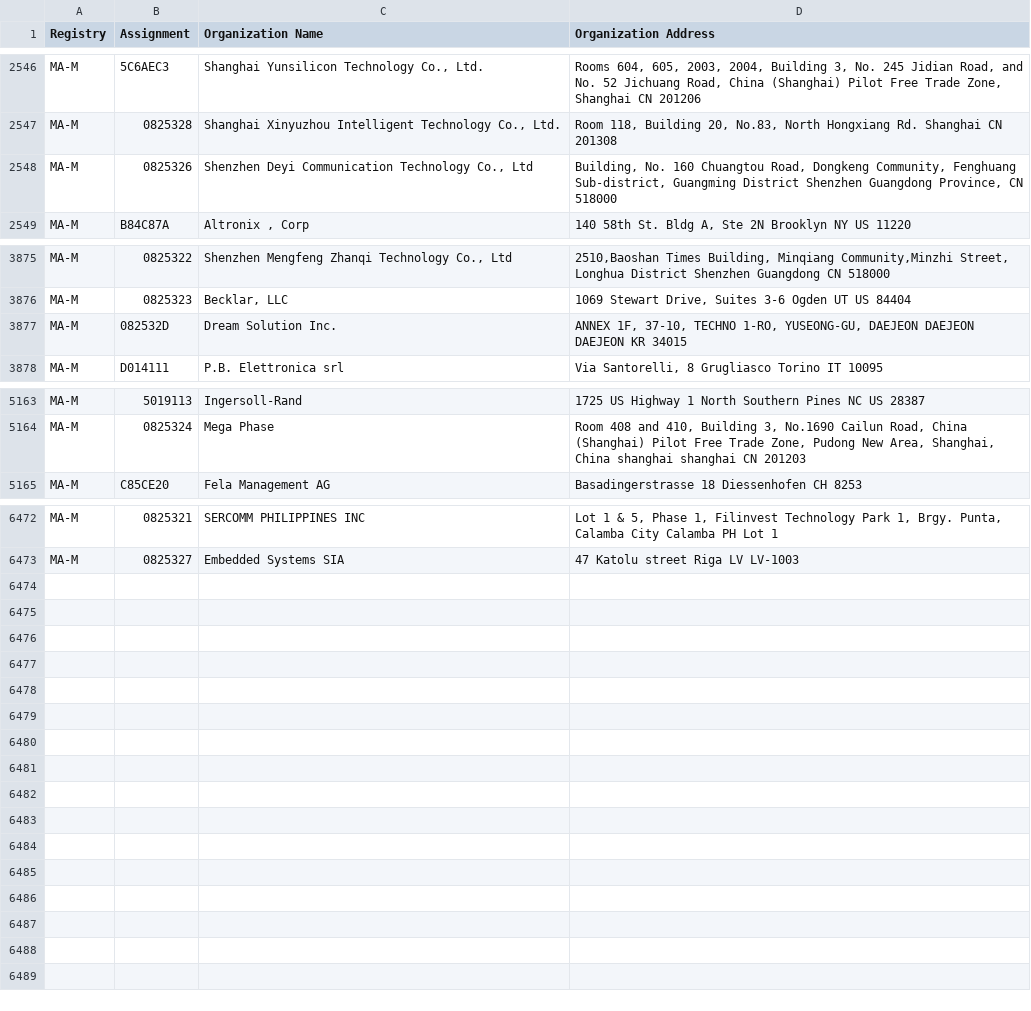
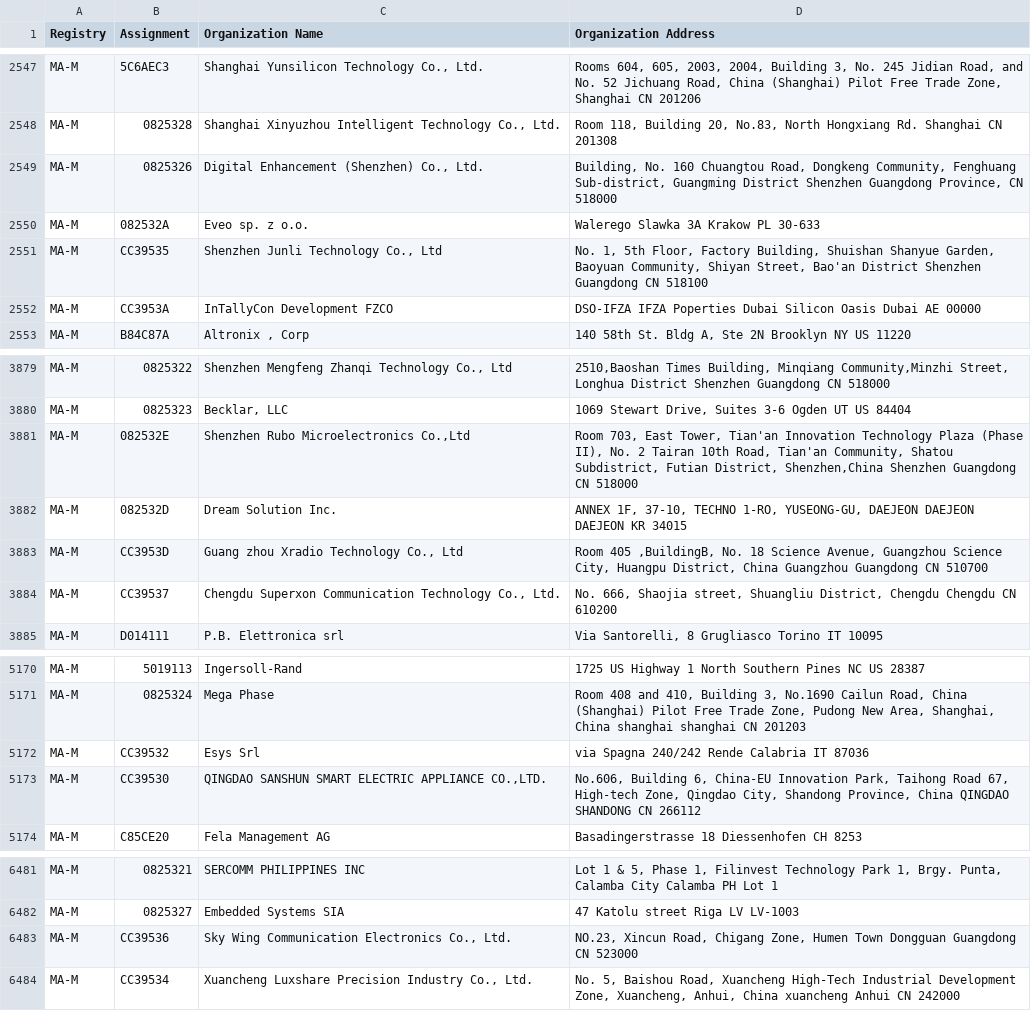
Before and after one commit to netdisco/upstream-sources, a CSV file: ieee/MA/MA-M.csv, drawn as a sheet; only a part is shown, gaps mark what is left out; the diff covers the shown part only.

```diff
--- a/ieee/MA/MA-M.csv
+++ b/ieee/MA/MA-M.csv
@@ -2547,3 +2548,6 @@ MA-M,5C6AEC3,"Shanghai Yunsilicon Technology Co., Ltd."," Rooms 604, 605, 2003,
 MA-M,0825328,"Shanghai Xinyuzhou Intelligent Technology Co., Ltd.","Room 118, Building 20, No.83, North Hongxiang Rd. Shanghai  CN 201308 "
-MA-M,0825326,"Shenzhen Deyi Communication Technology Co., Ltd","Building, No. 160 Chuangtou Road, Dongkeng Community, Fenghuang Sub-district, Guangming District Shenzhen Guangdong Province, CN 518000 "
+MA-M,0825326,"Digital Enhancement (Shenzhen) Co., Ltd.","Building, No. 160 Chuangtou Road, Dongkeng Community, Fenghuang Sub-district, Guangming District Shenzhen Guangdong Province, CN 518000 "
+MA-M,082532A,Eveo sp. z o.o.,Walerego Slawka 3A Krakow  PL 30-633
+MA-M,CC39535,"Shenzhen Junli Technology Co., Ltd ","No. 1, 5th Floor, Factory Building, Shuishan Shanyue Garden, Baoyuan Community, Shiyan Street, Bao'an District Shenzhen Guangdong CN 518100 "
+MA-M,CC3953A,InTallyCon Development FZCO,DSO-IFZA IFZA Poperties Dubai Silicon Oasis Dubai  AE 00000
 MA-M,B84C87A,"Altronix , Corp","140 58th St. Bldg A, Ste 2N Brooklyn NY US 11220 "
@@ -3876,3 +3880,6 @@ MA-M,0825322,"Shenzhen Mengfeng Zhanqi Technology Co., Ltd","2510,Baoshan Times
 MA-M,0825323,"Becklar, LLC","1069 Stewart Drive, Suites 3-6 Ogden UT US 84404 "
+MA-M,082532E,"Shenzhen Rubo Microelectronics Co.,Ltd","Room 703, East Tower, Tian'an Innovation Technology Plaza (Phase II), No. 2 Tairan 10th Road, Tian'an Community, Shatou Subdistrict, Futian District, Shenzhen,China Shenzhen Guangdong CN 518000 "
 MA-M,082532D,Dream Solution Inc.,"ANNEX 1F, 37-10, TECHNO 1-RO, YUSEONG-GU, DAEJEON DAEJEON DAEJEON KR 34015 "
+MA-M,CC3953D,"Guang zhou Xradio Technology Co., Ltd","Room 405 ,BuildingB, No. 18 Science Avenue, Guangzhou Science City, Huangpu District, China Guangzhou Guangdong CN 510700 "
+MA-M,CC39537,"Chengdu Superxon Communication Technology Co., Ltd.","No. 666, Shaojia street, Shuangliu District, Chengdu Chengdu  CN 610200 "
 MA-M,D014111,P.B. Elettronica srl,"Via Santorelli, 8 Grugliasco Torino IT 10095 "
@@ -5164,2 +5171,4 @@ MA-M,5019113,Ingersoll-Rand,1725 US Highway 1 North Southern Pines NC US 28387
 MA-M,0825324,Mega Phase,"Room 408 and 410, Building 3, No.1690 Cailun Road, China (Shanghai) Pilot Free Trade Zone, Pudong New Area, Shanghai, China shanghai shanghai CN 201203 "
+MA-M,CC39532,Esys Srl,via Spagna 240/242 Rende Calabria IT 87036
+MA-M,CC39530,"QINGDAO SANSHUN SMART ELECTRIC APPLIANCE CO.,LTD.","No.606, Building 6, China-EU Innovation Park, Taihong Road 67, High-tech Zone, Qingdao City, Shandong Province, China QINGDAO SHANDONG CN 266112 "
 MA-M,C85CE20,Fela Management AG ,Basadingerstrasse 18 Diessenhofen  CH 8253
@@ -6473 +6482,3 @@ MA-M,0825321,SERCOMM PHILIPPINES INC,"Lot 1 & 5, Phase 1, Filinvest Technology P
 MA-M,0825327,Embedded Systems SIA,47 Katolu street Riga  LV LV-1003
+MA-M,CC39536,"Sky Wing Communication Electronics Co., Ltd.","NO.23, Xincun Road, Chigang Zone, Humen Town Dongguan Guangdong CN 523000 "
+MA-M,CC39534,"Xuancheng Luxshare Precision Industry Co., Ltd.","No. 5, Baishou Road, Xuancheng High-Tech Industrial Development Zone, Xuancheng, Anhui, China xuancheng Anhui CN 242000 "
```
Also changed, not shown: 1 added row and 1 moved row elsewhere in this file, ieee/MA/MA-S.csv, 5 other files.
